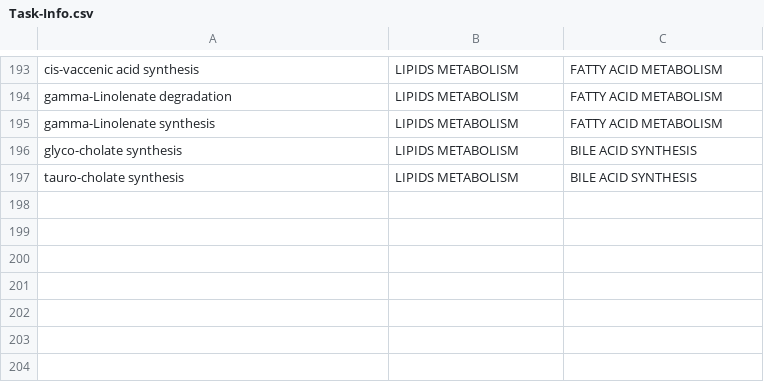
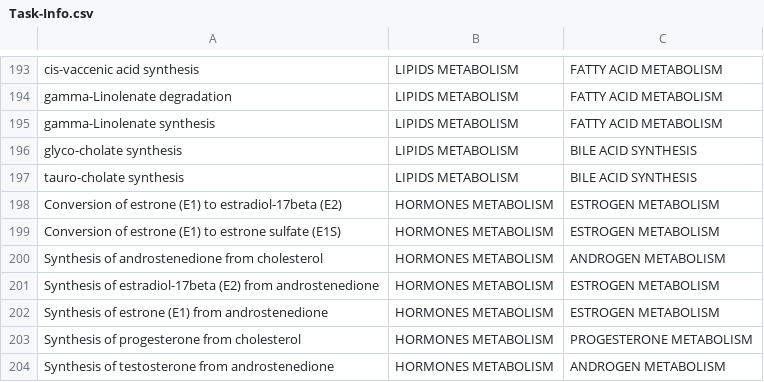
Before and after one commit to earmingol/scCellFie, a CSV file: task_data/mus_musculus/Task-Info.csv, drawn as a sheet; only a part is shown, gaps mark what is left out; the diff names each change by its address in the sheet, - before the commit and + after, or states it on an @@ line.

Commit message:
Added new pathways for hormones

```diff
--- a/task_data/mus_musculus/Task-Info.csv
+++ b/task_data/mus_musculus/Task-Info.csv
+row 198: Conversion of estrone (E1) to estradiol-17beta (E2) | HORMONES METABOLISM | ESTROGEN METABOLISM
+row 199: Conversion of estrone (E1) to estrone sulfate (E1S) | HORMONES METABOLISM | ESTROGEN METABOLISM
+row 200: Synthesis of androstenedione from cholesterol | HORMONES METABOLISM | ANDROGEN METABOLISM
+row 201: Synthesis of estradiol-17beta (E2) from androstenedione | HORMONES METABOLISM | ESTROGEN METABOLISM
+row 202: Synthesis of estrone (E1) from androstenedione | HORMONES METABOLISM | ESTROGEN METABOLISM
+row 203: Synthesis of progesterone from cholesterol | HORMONES METABOLISM | PROGESTERONE METABOLISM
+row 204: Synthesis of testosterone from androstenedione | HORMONES METABOLISM | ANDROGEN METABOLISM
```
Also changed, not shown: task_data/homo_sapiens/Task-Info.csv, 8 other files.
